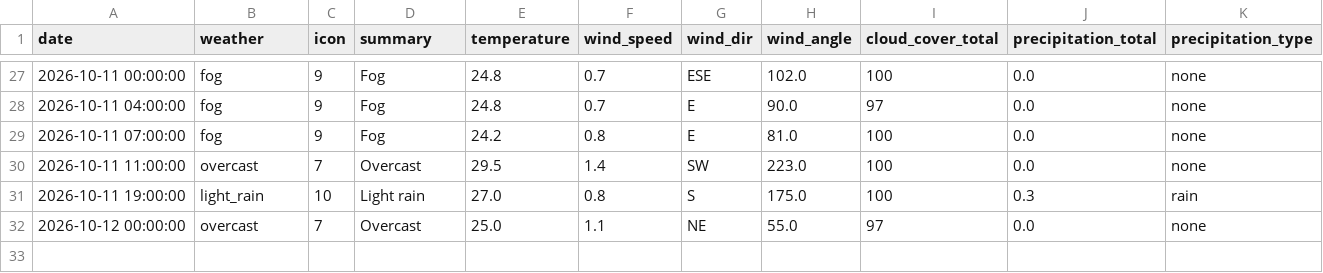
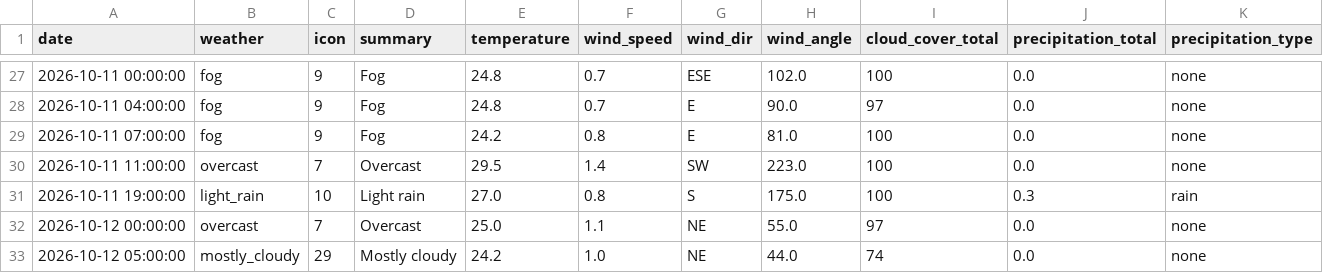
Before and after one commit to raynonpo/Project-Air, a CSV file: hourly_Weather_data.csv, drawn as a sheet; only a part is shown, gaps mark what is left out; the diff names each change by its address in the sheet, - before the commit and + after, or states it on an @@ line.

```diff
--- a/hourly_Weather_data.csv
+++ b/hourly_Weather_data.csv
+row 33: 2026-10-12 05:00:00 | mostly_cloudy | 29 | Mostly cloudy | 24.2 | 1.0 | NE | 44.0 | 74 | 0.0 | none
```
Also changed, not shown: hourly_air_quality.csv.
